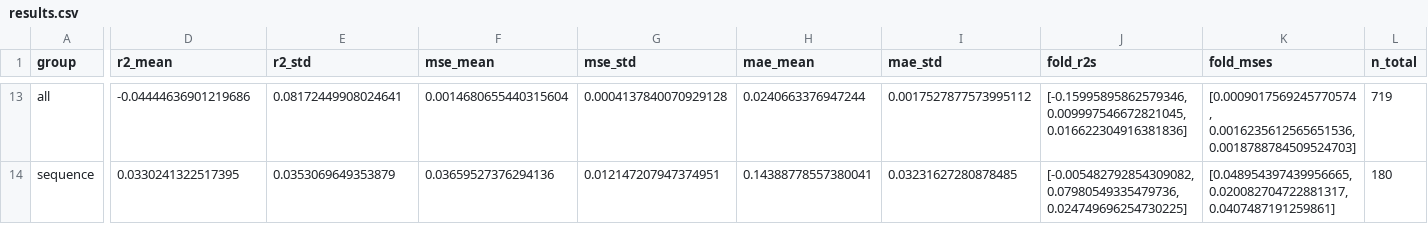
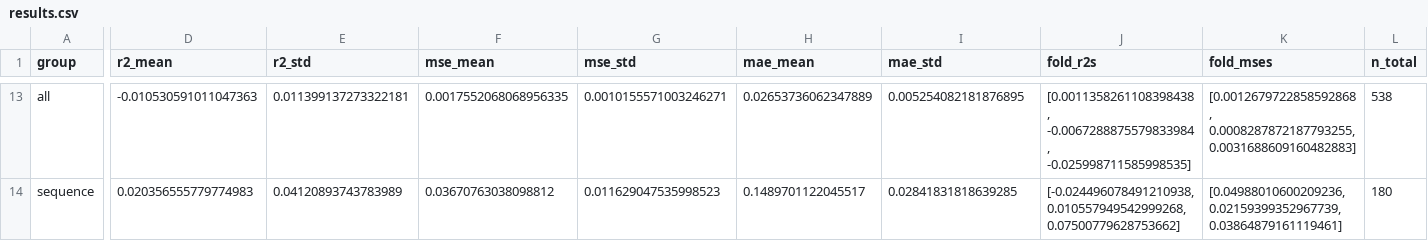
Before and after one commit to Acusick1/odds, a CSV file: experiments/results/exp2_feature_group_isolation/results.csv, drawn as a sheet; only a part is shown, gaps mark what is left out; the diff covers the shown part only; the diff names each change by its address in the sheet, - before the commit and + after, or states it on an @@ line.

```diff
--- a/experiments/results/exp2_feature_group_isolation/results.csv
+++ b/experiments/results/exp2_feature_group_isolation/results.csv
-D13 (r2_mean): -0.04444636901219686
+D13 (r2_mean): -0.010530591011047363
-E13 (r2_std): 0.08172449908024641
+E13 (r2_std): 0.011399137273322181
-F13 (mse_mean): 0.0014680655440315604
+F13 (mse_mean): 0.0017552068068956335
-G13 (mse_std): 0.0004137840070929128
+G13 (mse_std): 0.0010155571003246271
-H13 (mae_mean): 0.0240663376947244
+H13 (mae_mean): 0.02653736062347889
-I13 (mae_std): 0.0017527877573995112
+I13 (mae_std): 0.005254082181876895
-J13 (fold_r2s): [-0.15995895862579346, 0.009997546672821045, 0.016622304916381836]
+J13 (fold_r2s): [0.0011358261108398438, -0.0067288875579833984, -0.025998711585998535]
-K13 (fold_mses): [0.0009017569245770574, 0.0016235612565651536, 0.0018788784509524703]
+K13 (fold_mses): [0.0012679722858592868, 0.0008287872187793255, 0.0031688609160482883]
-L13 (n_total): 719
+L13 (n_total): 538
-D14 (r2_mean): 0.0330241322517395
+D14 (r2_mean): 0.020356555779774983
-E14 (r2_std): 0.0353069649353879
+E14 (r2_std): 0.04120893743783989
-F14 (mse_mean): 0.03659527376294136
+F14 (mse_mean): 0.03670763038098812
-G14 (mse_std): 0.012147207947374951
+G14 (mse_std): 0.011629047535998523
-H14 (mae_mean): 0.14388778557380041
+H14 (mae_mean): 0.1489701122045517
-I14 (mae_std): 0.03231627280878485
+I14 (mae_std): 0.02841831818639285
-J14 (fold_r2s): [-0.005482792854309082, 0.07980549335479736, 0.024749696254730225]
+J14 (fold_r2s): [-0.024496078491210938, 0.010557949542999268, 0.07500779628753662]
-K14 (fold_mses): [0.048954397439956665, 0.020082704722881317, 0.0407487191259861]
+K14 (fold_mses): [0.04988010600209236, 0.02159399352967739, 0.03864879161119461]
```
Also changed, not shown: 99 edited cells elsewhere in this file, 2 other files.
